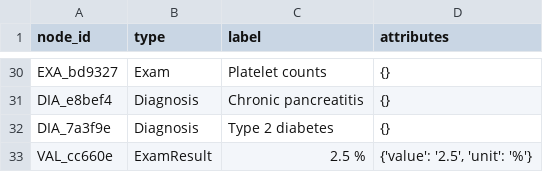
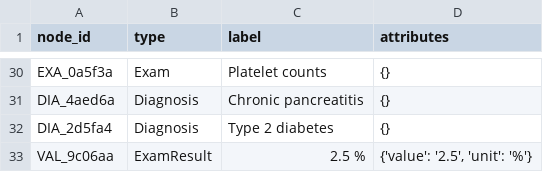
Before and after one commit to 4wardAerial/mc896, a CSV file: project1/data/processed/nodes.csv, drawn as a sheet; only a part is shown, gaps mark what is left out; the diff covers the shown part only; the diff names each change by its address in the sheet, - before the commit and + after, or states it on an @@ line.

```diff
--- a/project1/data/processed/nodes.csv
+++ b/project1/data/processed/nodes.csv
-A30 (node_id): EXA_bd9327
+A30 (node_id): EXA_0a5f3a
-A31 (node_id): DIA_e8bef4
+A31 (node_id): DIA_4aed6a
-A32 (node_id): DIA_7a3f9e
+A32 (node_id): DIA_2d5fa4
-A33 (node_id): VAL_cc660e
+A33 (node_id): VAL_9c06aa
```
Also changed, not shown: 27 edited cells elsewhere in this file, project1/data/processed/edges.csv, 1 other file.
